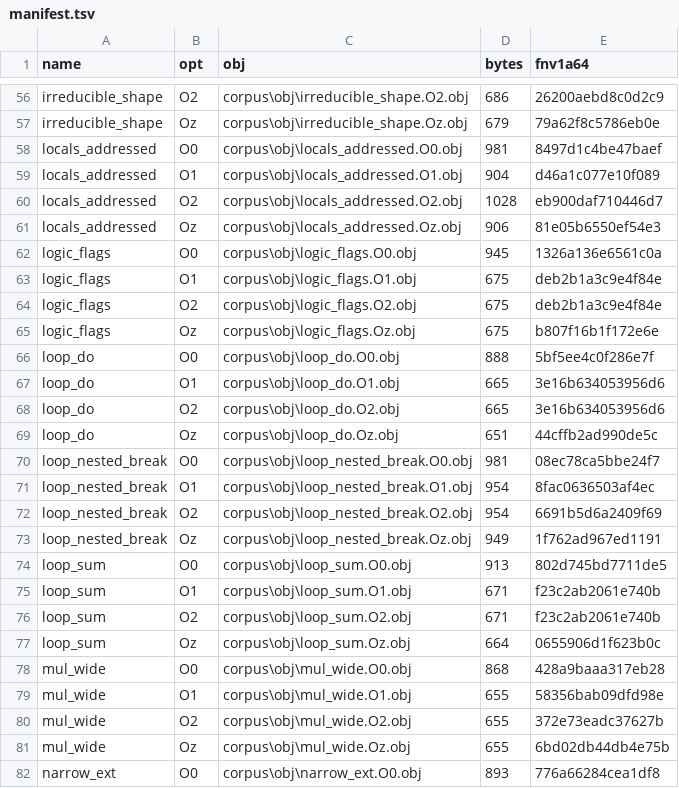
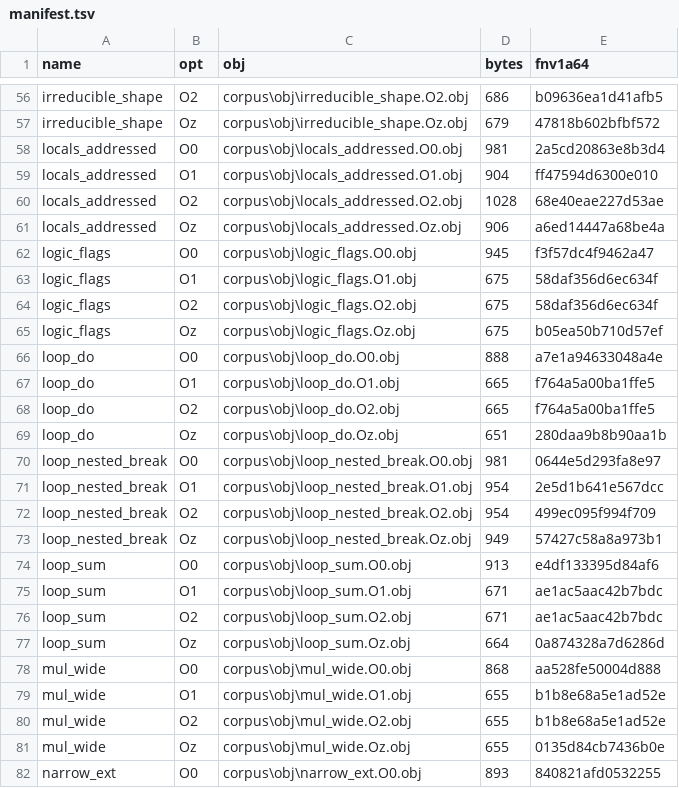
Before and after one commit to beanscrack/rdec, a TSV file: corpus/manifest.tsv, drawn as a sheet; only a part is shown, gaps mark what is left out; the diff covers the shown part only; the diff names each change by its address in the sheet, - before the commit and + after, or states it on an @@ line.

```diff
--- a/corpus/manifest.tsv
+++ b/corpus/manifest.tsv
-E56 (fnv1a64): 26200aebd8c0d2c9
+E56 (fnv1a64): b09636ea1d41afb5
-E57 (fnv1a64): 79a62f8c5786eb0e
+E57 (fnv1a64): 47818b602bfbf572
-E58 (fnv1a64): 8497d1c4be47baef
+E58 (fnv1a64): 2a5cd20863e8b3d4
-E59 (fnv1a64): d46a1c077e10f089
+E59 (fnv1a64): ff47594d6300e010
-E60 (fnv1a64): eb900daf710446d7
+E60 (fnv1a64): 68e40eae227d53ae
-E61 (fnv1a64): 81e05b6550ef54e3
+E61 (fnv1a64): a6ed14447a68be4a
-E62 (fnv1a64): 1326a136e6561c0a
+E62 (fnv1a64): f3f57dc4f9462a47
-E63:E64 (fnv1a64): deb2b1a3c9e4f84e
+E63:E64 (fnv1a64): 58daf356d6ec634f
-E65 (fnv1a64): b807f16b1f172e6e
+E65 (fnv1a64): b05ea50b710d57ef
-E66 (fnv1a64): 5bf5ee4c0f286e7f
+E66 (fnv1a64): a7e1a94633048a4e
-E67:E68 (fnv1a64): 3e16b634053956d6
+E67:E68 (fnv1a64): f764a5a00ba1ffe5
-E69 (fnv1a64): 44cffb2ad990de5c
+E69 (fnv1a64): 280daa9b8b90aa1b
-E70 (fnv1a64): 08ec78ca5bbe24f7
+E70 (fnv1a64): 0644e5d293fa8e97
-E71 (fnv1a64): 8fac0636503af4ec
+E71 (fnv1a64): 2e5d1b641e567dcc
-E72 (fnv1a64): 6691b5d6a2409f69
+E72 (fnv1a64): 499ec095f994f709
-E73 (fnv1a64): 1f762ad967ed1191
+E73 (fnv1a64): 57427c58a8a973b1
-E74 (fnv1a64): 802d745bd7711de5
+E74 (fnv1a64): e4df133395d84af6
-E75:E76 (fnv1a64): f23c2ab2061e740b
+E75:E76 (fnv1a64): ae1ac5aac42b7bdc
-E77 (fnv1a64): 0655906d1f623b0c
+E77 (fnv1a64): 0a874328a7d6286d
-E78 (fnv1a64): 428a9baaa317eb28
+E78 (fnv1a64): aa528fe50004d888
-E79 (fnv1a64): 58356bab09dfd98e
+E79 (fnv1a64): b1b8e68a5e1ad52e
-E80 (fnv1a64): 372e73eadc37627b
+E80 (fnv1a64): b1b8e68a5e1ad52e
-E81 (fnv1a64): 6bd02db44db4e75b
+E81 (fnv1a64): 0135d84cb7436b0e
-E82 (fnv1a64): 776a66284cea1df8
+E82 (fnv1a64): 840821afd0532255
```
Also changed, not shown: 93 edited cells elsewhere in this file, 15 other files.
